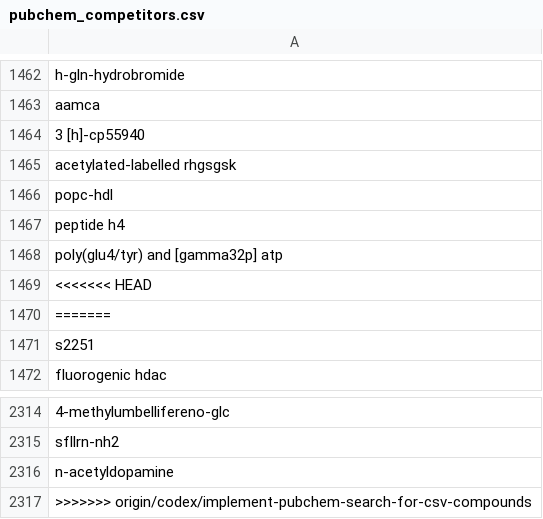
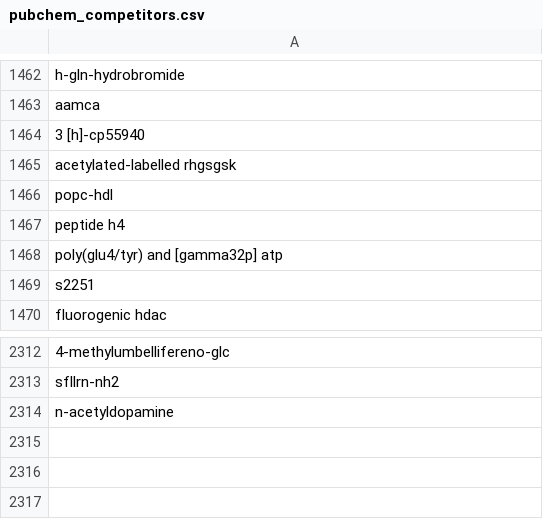
Before and after one commit to SatoryKono/Chembl_competitors, a CSV file: pubchem_competitors.csv, drawn as a sheet; only a part is shown, gaps mark what is left out; the diff names each change by its address in the sheet, - before the commit and + after, or states it on an @@ line.

```diff
--- a/pubchem_competitors.csv
+++ b/pubchem_competitors.csv
-row 1469: <<<<<<< HEAD
-row 1470: =======
-row 2317: >>>>>>> origin/codex/implement-pubchem-search-for-csv-compounds
```
Also changed, not shown: 6 other files.
